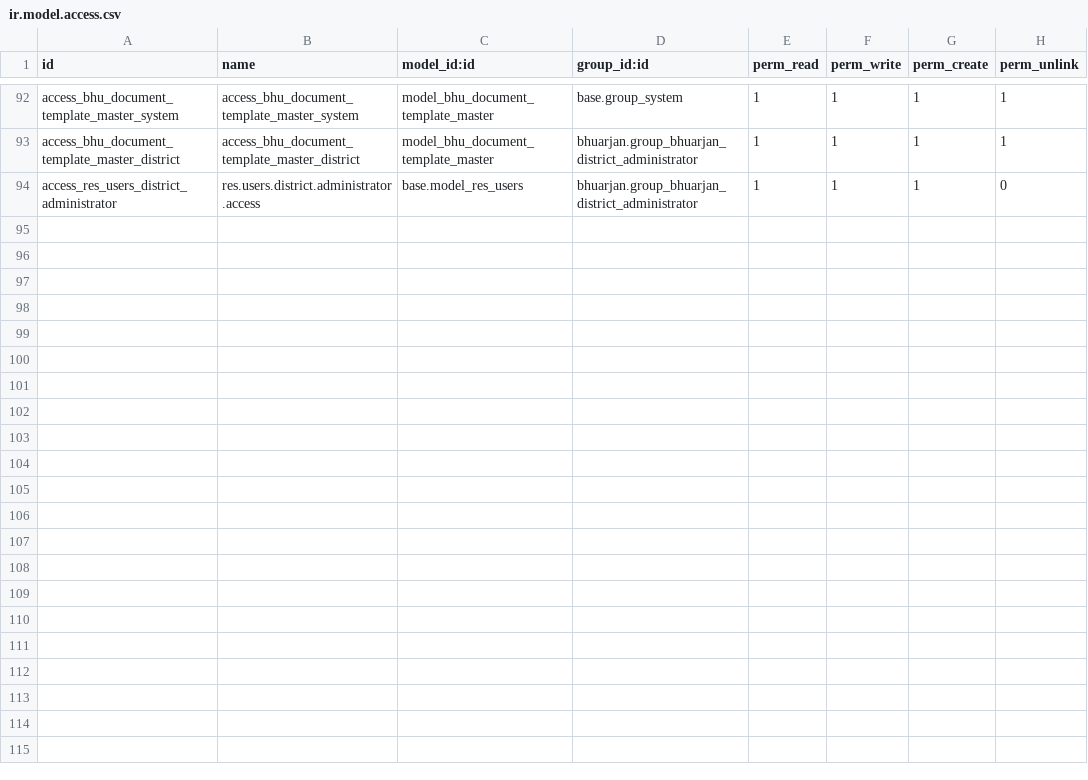
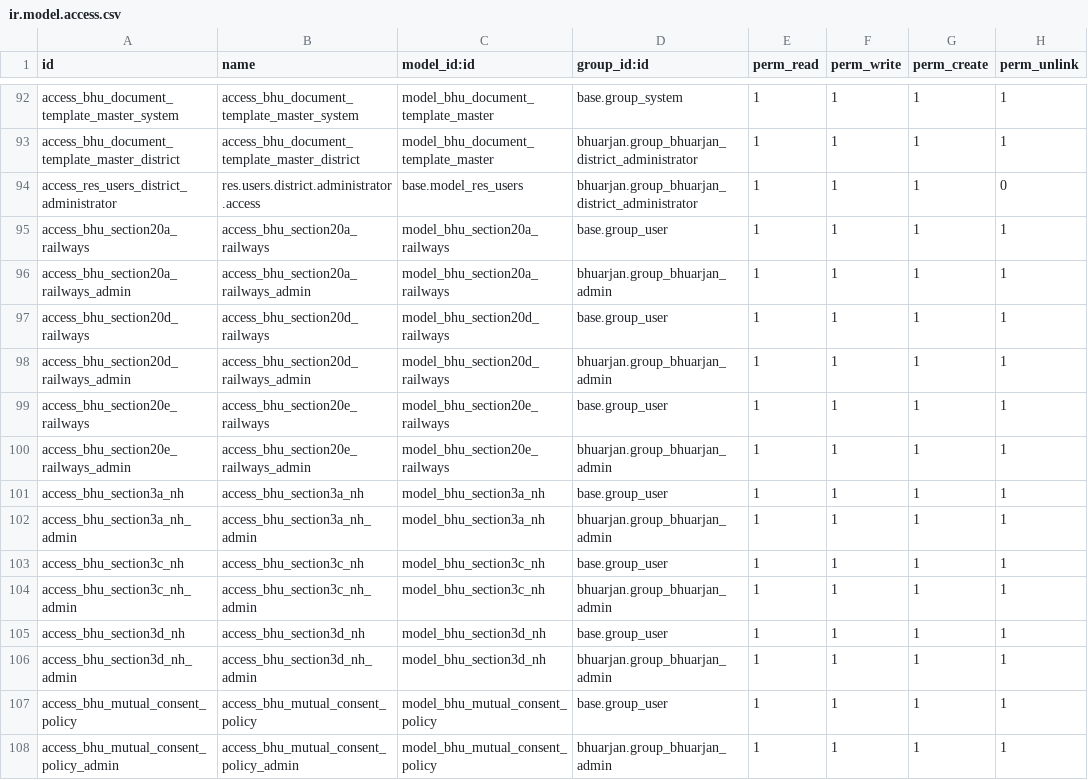
Before and after one commit to saurabhipro/bhuarjan_addons, a CSV file: bhuarjan/security/ir.model.access.csv, drawn as a sheet; only a part is shown, gaps mark what is left out; the diff names each change by its address in the sheet, - before the commit and + after, or states it on an @@ line.

Commit message:
Section Master and Mapping to LAW

```diff
--- a/bhuarjan/security/ir.model.access.csv
+++ b/bhuarjan/security/ir.model.access.csv
+row 95: access_bhu_section20a_railways | access_bhu_section20a_railways | model_bhu_section20a_railways | base.group_user | 1 | 1 | 1 | 1
+row 96: access_bhu_section20a_railways_admin | access_bhu_section20a_railways_admin | model_bhu_section20a_railways | bhuarjan.group_bhuarjan_admin | 1 | 1 | 1 | 1
+row 97: access_bhu_section20d_railways | access_bhu_section20d_railways | model_bhu_section20d_railways | base.group_user | 1 | 1 | 1 | 1
+row 98: access_bhu_section20d_railways_admin | access_bhu_section20d_railways_admin | model_bhu_section20d_railways | bhuarjan.group_bhuarjan_admin | 1 | 1 | 1 | 1
+row 99: access_bhu_section20e_railways | access_bhu_section20e_railways | model_bhu_section20e_railways | base.group_user | 1 | 1 | 1 | 1
+row 100: access_bhu_section20e_railways_admin | access_bhu_section20e_railways_admin | model_bhu_section20e_railways | bhuarjan.group_bhuarjan_admin | 1 | 1 | 1 | 1
+row 101: access_bhu_section3a_nh | access_bhu_section3a_nh | model_bhu_section3a_nh | base.group_user | 1 | 1 | 1 | 1
+row 102: access_bhu_section3a_nh_admin | access_bhu_section3a_nh_admin | model_bhu_section3a_nh | bhuarjan.group_bhuarjan_admin | 1 | 1 | 1 | 1
+row 103: access_bhu_section3c_nh | access_bhu_section3c_nh | model_bhu_section3c_nh | base.group_user | 1 | 1 | 1 | 1
+row 104: access_bhu_section3c_nh_admin | access_bhu_section3c_nh_admin | model_bhu_section3c_nh | bhuarjan.group_bhuarjan_admin | 1 | 1 | 1 | 1
+row 105: access_bhu_section3d_nh | access_bhu_section3d_nh | model_bhu_section3d_nh | base.group_user | 1 | 1 | 1 | 1
+row 106: access_bhu_section3d_nh_admin | access_bhu_section3d_nh_admin | model_bhu_section3d_nh | bhuarjan.group_bhuarjan_admin | 1 | 1 | 1 | 1
+row 107: access_bhu_mutual_consent_policy | access_bhu_mutual_consent_policy | model_bhu_mutual_consent_policy | base.group_user | 1 | 1 | 1 | 1
+row 108: access_bhu_mutual_consent_policy_admin | access_bhu_mutual_consent_policy_admin | model_bhu_mutual_consent_policy | bhuarjan.group_bhuarjan_admin | 1 | 1 | 1 | 1
```
Also changed, not shown: 25 other files.
